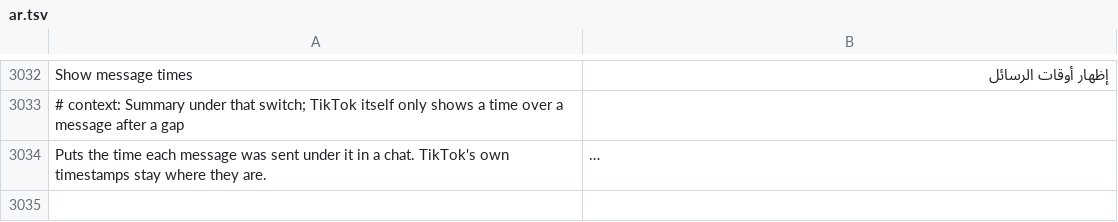
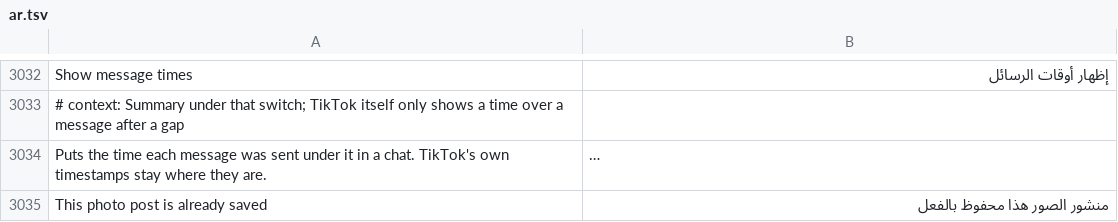
Before and after one commit to SysAdminDoc/HushFeed, a TSV file: extensions/tiktok/src/main/l10n/ar.tsv, drawn as a sheet; only a part is shown, gaps mark what is left out; long unchanged cells end in …; the diff names each change by its address in the sheet, - before the commit and + after, or states it on an @@ line.

```diff
--- a/extensions/tiktok/src/main/l10n/ar.tsv
+++ b/extensions/tiktok/src/main/l10n/ar.tsv
+row 3035: This photo post is already saved | منشور الصور هذا محفوظ بالفعل
```
Also changed, not shown: extensions/tiktok/src/main/l10n/es.tsv, extensions/tiktok/src/main/l10n/it.tsv, 25 other files.
